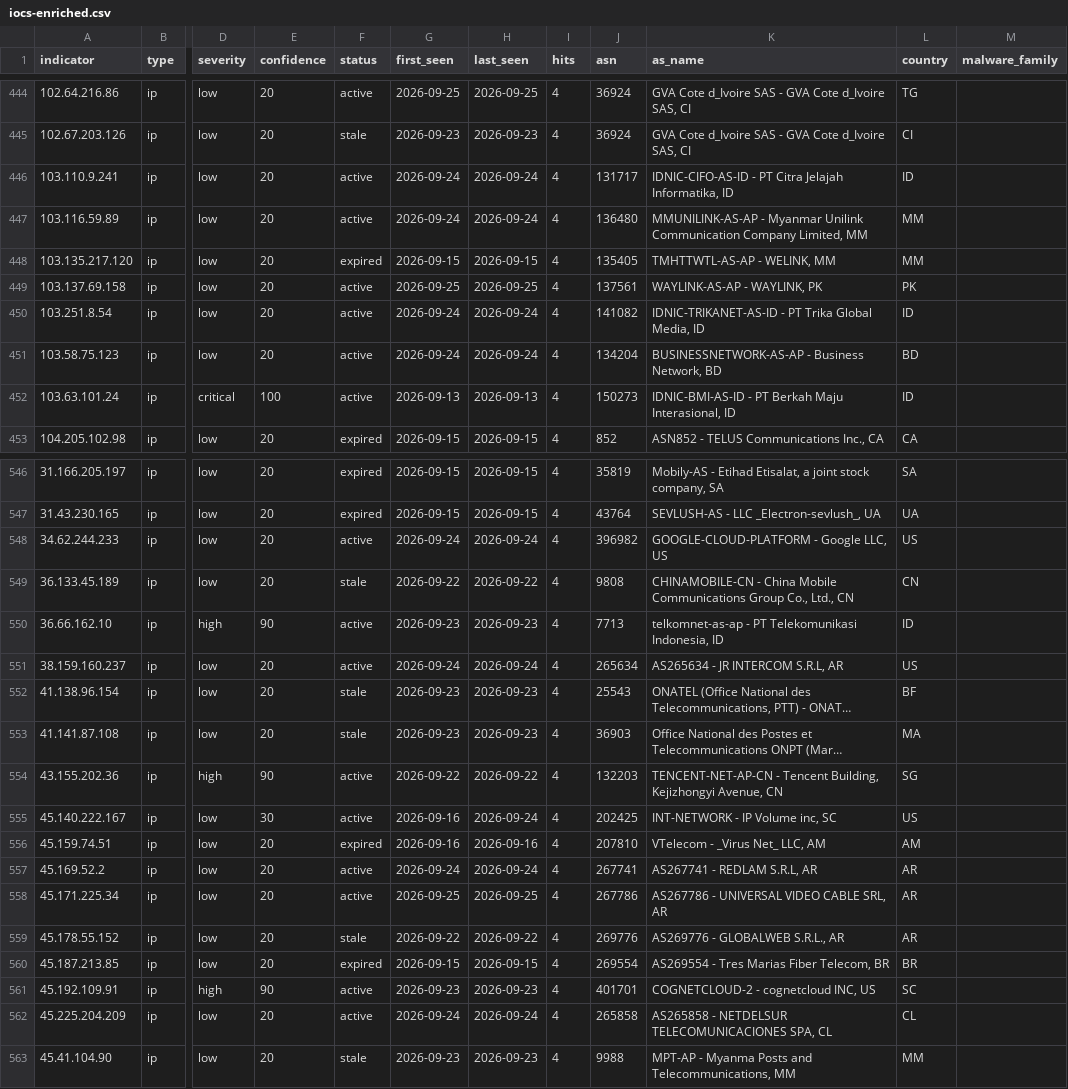
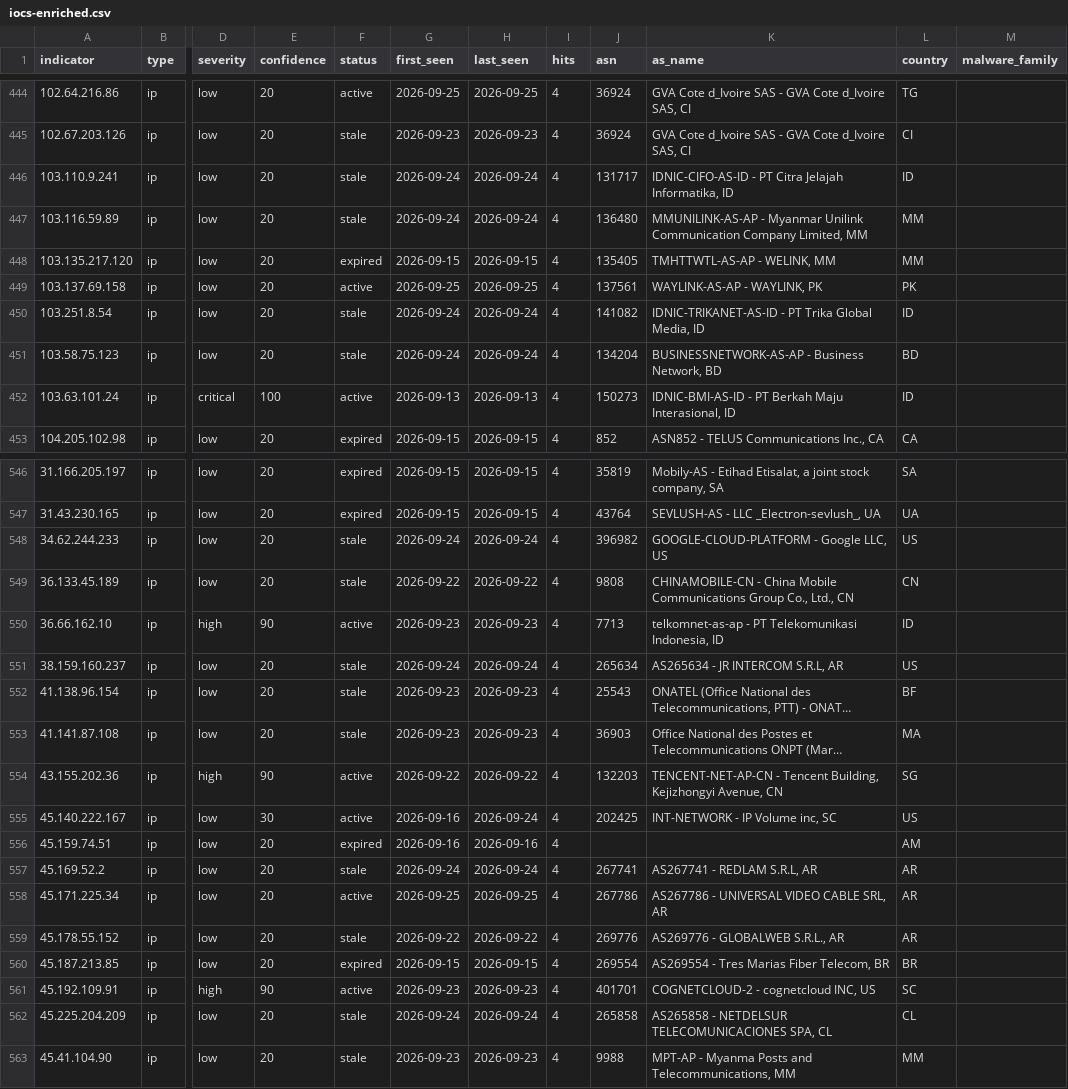
Before and after one commit to emth361h/honeypot-iocs, a CSV file: feeds/iocs-enriched.csv, drawn as a sheet; only a part is shown, gaps mark what is left out; long unchanged cells end in …; the diff covers the shown part only; the diff names each change by its address in the sheet, - before the commit and + after, or states it on an @@ line.

```diff
--- a/feeds/iocs-enriched.csv
+++ b/feeds/iocs-enriched.csv
-F446:F447 (status): active
+F446:F447 (status): stale
-F450:F451 (status): active
+F450:F451 (status): stale
-F548 (status): active
+F548 (status): stale
-F551 (status): active
+F551 (status): stale
-J556 (asn): 207810
+J556 (asn): (empty)
-K556 (as_name): VTelecom - _Virus Net_ LLC, AM
+K556 (as_name): (empty)
-F557 (status): active
+F557 (status): stale
-F562 (status): active
+F562 (status): stale
```
Also changed, not shown: 64 edited cells elsewhere in this file, feeds/iocs.csv, 2 other files.
